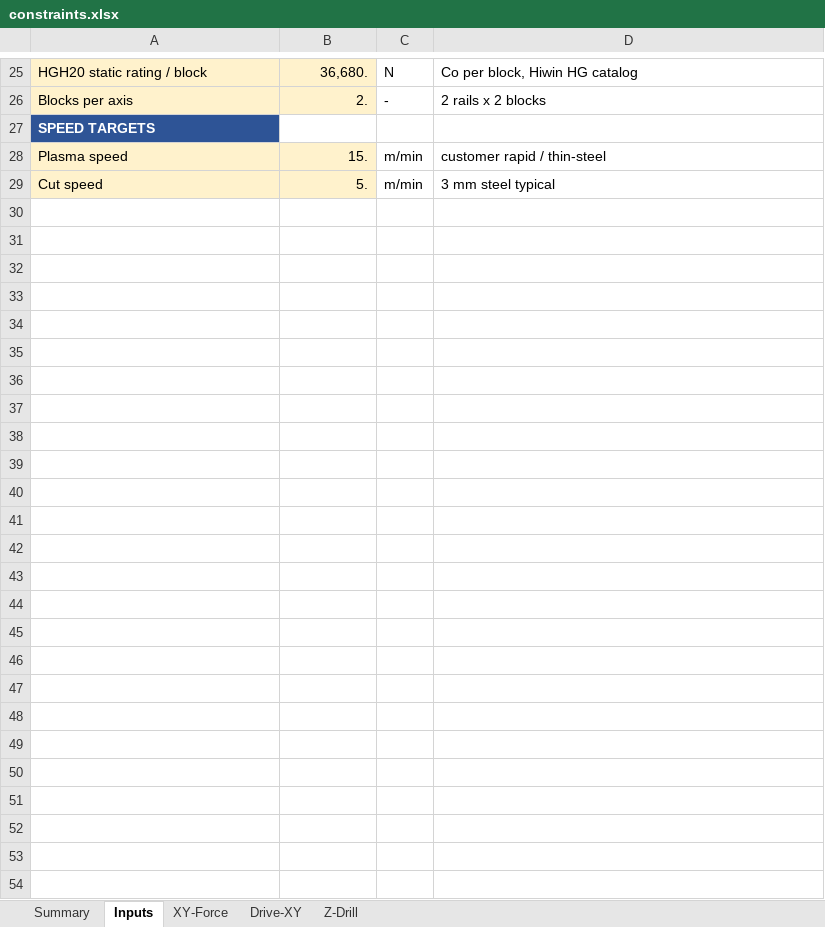
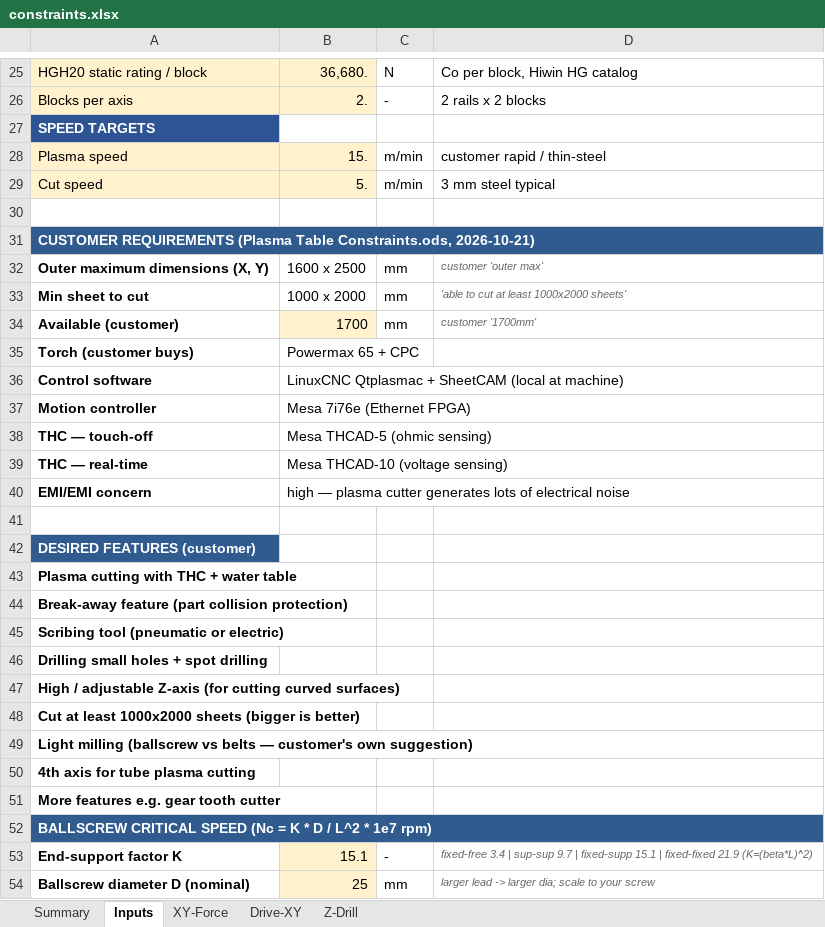
Before and after one commit to takacsjd/OSEPlasmaTable, an Excel workbook: spreadsheet/constraints.xlsx, sheet Inputs, drawn as a sheet; only a part is shown, gaps mark what is left out; values as stored, in another font and other column widths than the file's, no borders; the diff covers the shown part only; the diff names each change by its address in the sheet, - before the commit and + after, or states it on an @@ line.

Commit message:
Ingest customer ODS: Powermax 65, LinuxCNC+Mesa, X1600xY2500, critical-speed finding
- README: customer spec table from Plasma Table Constraints.ods; correct torch
  (Powermax 65, customer supplies) and control stack (LinuxCNC Qtplasmac + SheetCAM +
  Mesa 7i76e + THCAD-5/10); envelope 1000x2000 min / X1600xY2500 outer (the chat's
  1700x1700 was material on hand, not the envelope).
- spreadsheet/constraints.xlsx: Inputs now carries ODS customer spec + feature list;
  B4 longest axis -> 2500 mm (governing span); critical-speed formula corrected to the
  standard Nc=K*D/L^2*1e7 with K (15.1 fixed-supported) and D (25 mm) as cross-checkable
  inputs. Verdict: ballscrew critical speed FAILS at 2500 mm span for 15 m/min plasma;
  rack has no critical-speed limit -> rack preferred for the long axis.

```diff
--- a/spreadsheet/constraints.xlsx (sheet Inputs)
+++ b/spreadsheet/constraints.xlsx (sheet Inputs)
+row 30: (empty)
+row 31: CUSTOMER REQUIREMENTS (Plasma Table Constraints.ods, 2026-10-21)
+row 32: Outer maximum dimensions (X, Y) | 1600 x 2500 | mm | customer 'outer max'
+row 33: Min sheet to cut | 1000 x 2000 | mm | 'able to cut at least 1000x2000 sheets'
+row 34: Available (customer) | 1700 | mm | customer '1700mm'
+row 35: Torch (customer buys) | Powermax 65 + CPC
+row 36: Control software | LinuxCNC Qtplasmac + SheetCAM (local at machine)
+row 37: Motion controller | Mesa 7i76e (Ethernet FPGA)
+row 38: THC — touch-off | Mesa THCAD-5 (ohmic sensing)
+row 39: THC — real-time | Mesa THCAD-10 (voltage sensing)
+row 40: EMI/EMI concern | high — plasma cutter generates lots of electrical noise
+row 41: (empty)
+row 42: DESIRED FEATURES (customer)
+row 43: Plasma cutting with THC + water table
+row 44: Break-away feature (part collision protection)
+row 45: Scribing tool (pneumatic or electric)
+row 46: Drilling small holes + spot drilling
+row 47: High / adjustable Z-axis (for cutting curved surfaces)
+row 48: Cut at least 1000x2000 sheets (bigger is better)
+row 49: Light milling (ballscrew vs belts — customer's own suggestion)
+row 50: 4th axis for tube plasma cutting
+row 51: More features e.g. gear tooth cutter
+row 52: BALLSCREW CRITICAL SPEED (Nc = K * D / L^2 * 1e7 rpm)
+row 53: End-support factor K | 15.1 | - | fixed-free 3.4 | sup-sup 9.7 | fixed-supp 15.1 | fixed-fixed 21.9 (K=(beta*L)^2)
+row 54: Ballscrew diameter D (nominal) | 25 | mm | larger lead -> larger dia; scale to your screw
```
Also changed, not shown: 6 edited cells elsewhere in this sheet, sheet Summary, sheet Drive-XY, 1 other file.
